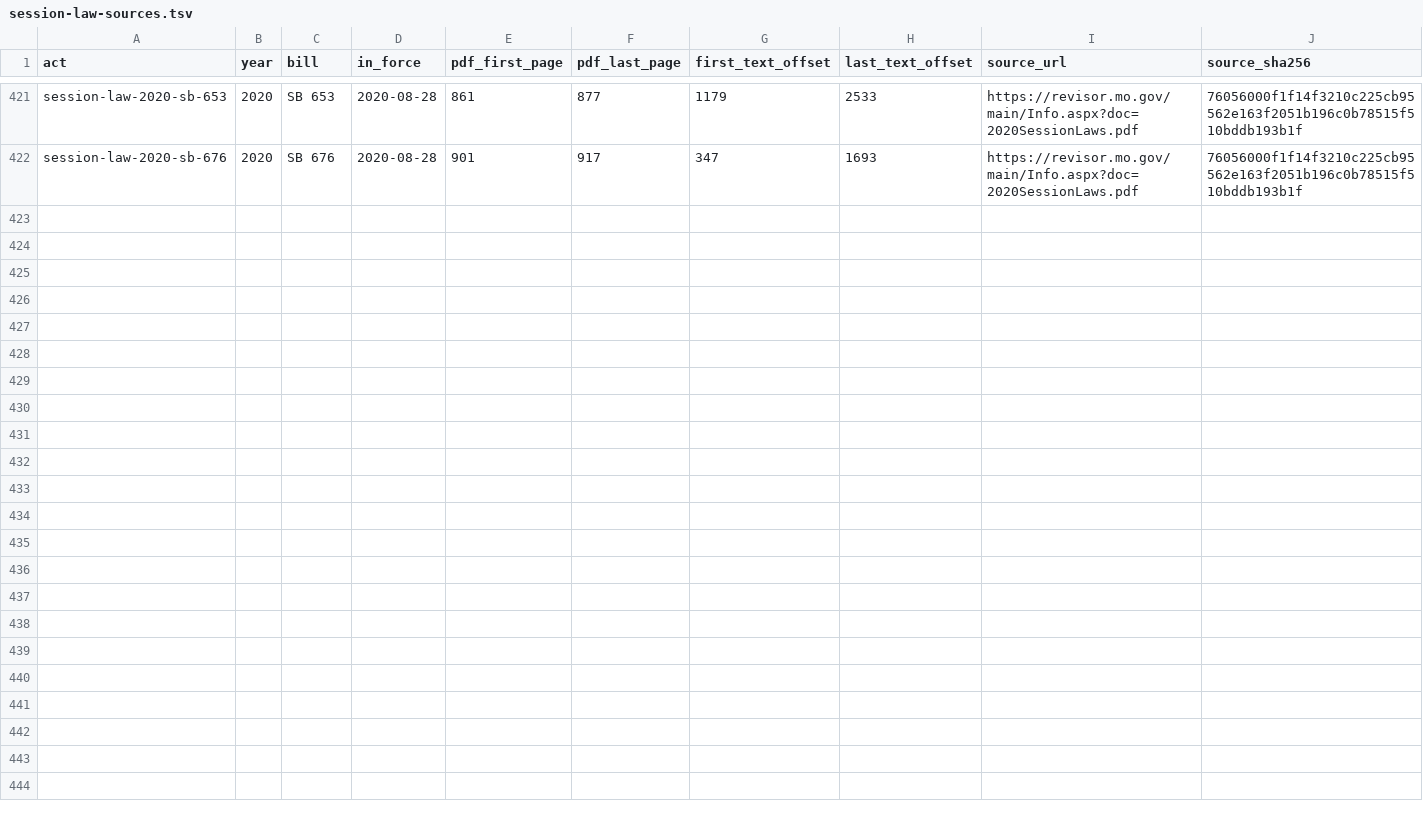
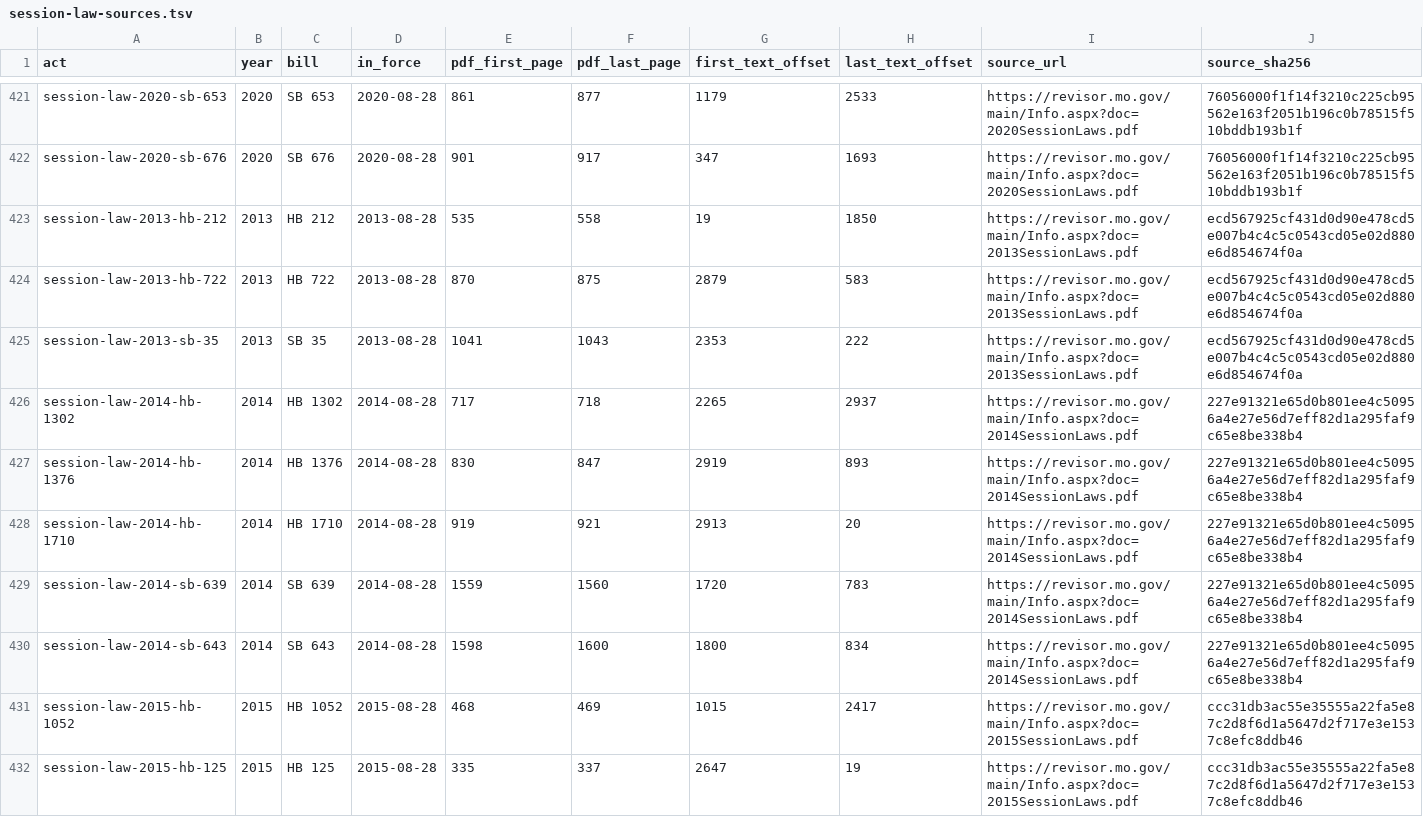
Before and after one commit to lexifina/united-states-missouri-law, a TSV file: data/session-law-sources.tsv, drawn as a sheet; only a part is shown, gaps mark what is left out; the diff covers the shown part only.

```diff
--- a/data/session-law-sources.tsv
+++ b/data/session-law-sources.tsv
@@ -422 +422,11 @@ session-law-2020-sb-653	2020	SB 653	2020-08-28	861	877	1179	2533	https://revisor
 session-law-2020-sb-676	2020	SB 676	2020-08-28	901	917	347	1693	https://revisor.mo.gov/main/Info.aspx?doc=2020SessionLaws.pdf	76056000f1f14f3210c225cb95562e163f2051b196c0b78515f510bddb193b1f
+session-law-2013-hb-212	2013	HB 212	2013-08-28	535	558	19	1850	https://revisor.mo.gov/main/Info.aspx?doc=2013SessionLaws.pdf	ecd567925cf431d0d90e478cd5e007b4c4c5c0543cd05e02d880e6d854674f0a
+session-law-2013-hb-722	2013	HB 722	2013-08-28	870	875	2879	583	https://revisor.mo.gov/main/Info.aspx?doc=2013SessionLaws.pdf	ecd567925cf431d0d90e478cd5e007b4c4c5c0543cd05e02d880e6d854674f0a
+session-law-2013-sb-35	2013	SB 35	2013-08-28	1041	1043	2353	222	https://revisor.mo.gov/main/Info.aspx?doc=2013SessionLaws.pdf	ecd567925cf431d0d90e478cd5e007b4c4c5c0543cd05e02d880e6d854674f0a
+session-law-2014-hb-1302	2014	HB 1302	2014-08-28	717	718	2265	2937	https://revisor.mo.gov/main/Info.aspx?doc=2014SessionLaws.pdf	227e91321e65d0b801ee4c50956a4e27e56d7eff82d1a295faf9c65e8be338b4
+session-law-2014-hb-1376	2014	HB 1376	2014-08-28	830	847	2919	893	https://revisor.mo.gov/main/Info.aspx?doc=2014SessionLaws.pdf	227e91321e65d0b801ee4c50956a4e27e56d7eff82d1a295faf9c65e8be338b4
+session-law-2014-hb-1710	2014	HB 1710	2014-08-28	919	921	2913	20	https://revisor.mo.gov/main/Info.aspx?doc=2014SessionLaws.pdf	227e91321e65d0b801ee4c50956a4e27e56d7eff82d1a295faf9c65e8be338b4
+session-law-2014-sb-639	2014	SB 639	2014-08-28	1559	1560	1720	783	https://revisor.mo.gov/main/Info.aspx?doc=2014SessionLaws.pdf	227e91321e65d0b801ee4c50956a4e27e56d7eff82d1a295faf9c65e8be338b4
+session-law-2014-sb-643	2014	SB 643	2014-08-28	1598	1600	1800	834	https://revisor.mo.gov/main/Info.aspx?doc=2014SessionLaws.pdf	227e91321e65d0b801ee4c50956a4e27e56d7eff82d1a295faf9c65e8be338b4
+session-law-2015-hb-1052	2015	HB 1052	2015-08-28	468	469	1015	2417	https://revisor.mo.gov/main/Info.aspx?doc=2015SessionLaws.pdf	ccc31db3ac55e35555a22fa5e87c2d8f6d1a5647d2f717e3e1537c8efc8ddb46
+session-law-2015-hb-125	2015	HB 125	2015-08-28	335	337	2647	19	https://revisor.mo.gov/main/Info.aspx?doc=2015SessionLaws.pdf	ccc31db3ac55e35555a22fa5e87c2d8f6d1a5647d2f717e3e1537c8efc8ddb46
```
Also changed, not shown: 10 added rows elsewhere in this file, data/commits.csv, 5 other files.
